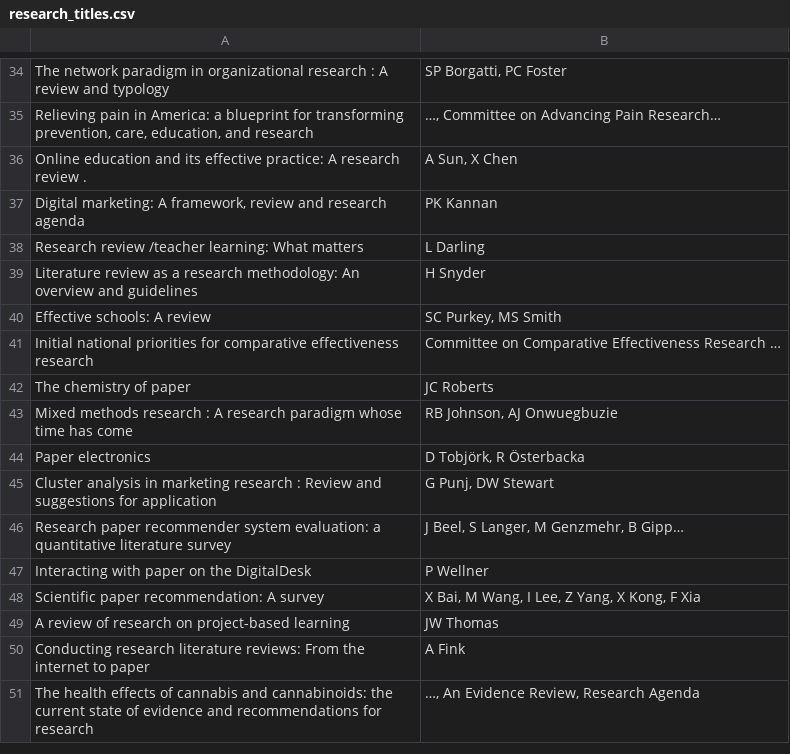
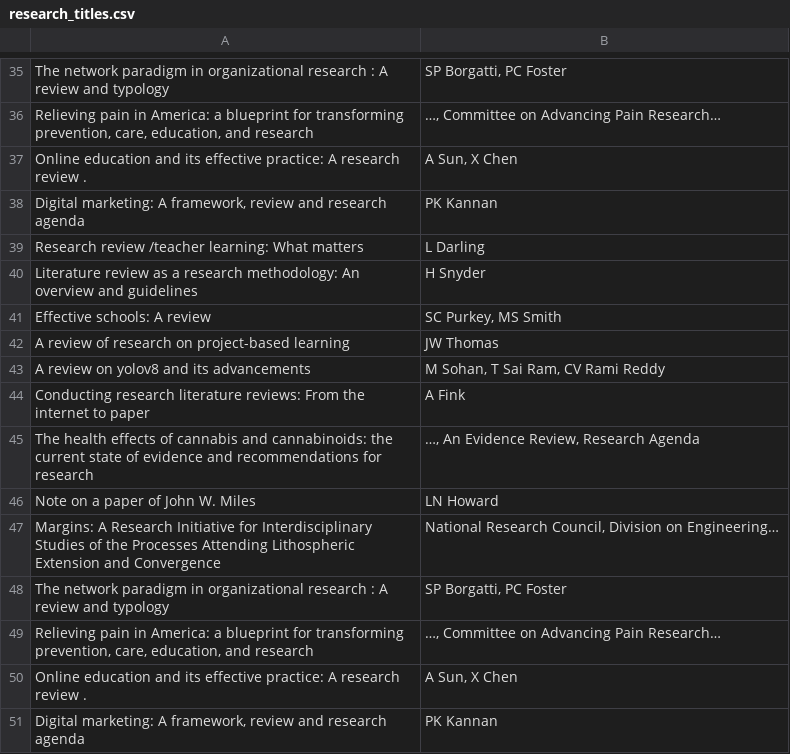
Before and after one commit to HeyItzAine/Scrapex, a CSV file: Data/research_titles.csv, drawn as a sheet; only a part is shown, gaps mark what is left out; the diff covers the shown part only.

```diff
--- a/Data/research_titles.csv
+++ b/Data/research_titles.csv
@@ -40,12 +41,11 @@ Literature review as a research methodology: An overview and guidelines,H Snyder
 Effective schools: A review,"SC Purkey, MS Smith"
-Initial national priorities for comparative effectiveness research,Committee on Comparative Effectiveness Research …
-The chemistry of paper,JC Roberts
-Mixed methods research : A research paradigm whose time has come,"RB Johnson, AJ Onwuegbuzie"
-Paper electronics,"D Tobjörk, R Österbacka"
-Cluster analysis in marketing research : Review and suggestions for application,"G Punj, DW Stewart"
-Research paper recommender system evaluation: a quantitative literature survey,"J Beel, S Langer, M Genzmehr, B Gipp…"
-Interacting with paper on the DigitalDesk,P Wellner
-Scientific paper recommendation: A survey,"X Bai, M Wang, I Lee, Z Yang, X Kong, F Xia"
 A review of research on project-based learning,JW Thomas
+A review on yolov8 and its advancements,"M Sohan, T Sai Ram, CV Rami Reddy"
 Conducting research literature reviews: From the internet to paper,A Fink
 The health effects of cannabis and cannabinoids: the current state of evidence and recommendations for research,"…, An Evidence Review, Research Agenda"
+Note on a paper of John W. Miles,LN Howard
+Margins: A Research Initiative for Interdisciplinary Studies of the Processes Attending Lithospheric Extension and Convergence,"National Research Council, Division on Engineering…"
+The network paradigm in organizational research : A review and typology,"SP Borgatti, PC Foster"
+"Relieving pain in America: a blueprint for transforming prevention, care, education, and research","…, Committee on Advancing Pain Research…"
+Online education and its effective practice: A research review .,"A Sun, X Chen"
+"Digital marketing: A framework, review and research agenda",PK Kannan
```
Also changed, not shown: 9 added rows, 13 removed rows and 2 moved rows elsewhere in this file, Data/research_titles_cleaned.csv, 15 other files.
